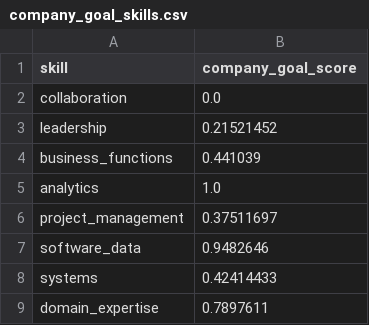
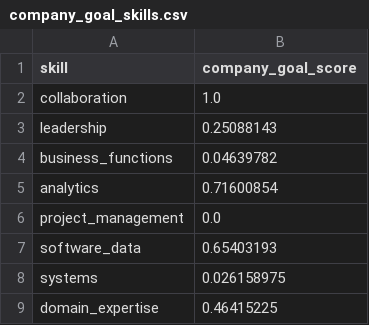
Before and after one commit to MarianaPerezG/final_project_iebs, a CSV file: data/processed/company_goal_skills.csv, drawn as a sheet.

Commit message:
Fix discretize Company Goals

```diff
--- a/data/processed/company_goal_skills.csv
+++ b/data/processed/company_goal_skills.csv
@@ -1,9 +1,9 @@
 skill,company_goal_score
-collaboration,0.0
-leadership,0.21521452
-business_functions,0.441039
-analytics,1.0
-project_management,0.37511697
-software_data,0.9482646
-systems,0.42414433
-domain_expertise,0.7897611
+collaboration,1.0
+leadership,0.25088143
+business_functions,0.04639782
+analytics,0.71600854
+project_management,0.0
+software_data,0.65403193
+systems,0.026158975
+domain_expertise,0.46415225
```
Also changed, not shown: 2 other files.
